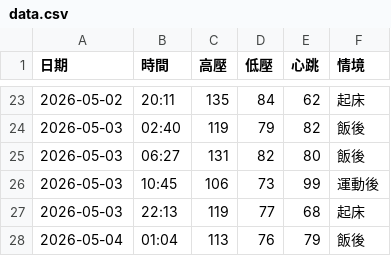
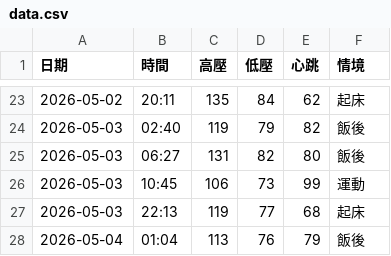
Before and after one commit to nomi53875-byte/health-voice-tracker, a CSV file: data.csv, drawn as a sheet; only a part is shown, gaps mark what is left out.

Commit message:
Update data.csv

```diff
--- a/data.csv
+++ b/data.csv
@@ -25,3 +25,3 @@
 2026-05-03,06:27,131,82,80,飯後
-2026-05-03,10:45,106,73,99,運動後
+2026-05-03,10:45,106,73,99,運動
 2026-05-03,22:13,119,77,68,起床
```
